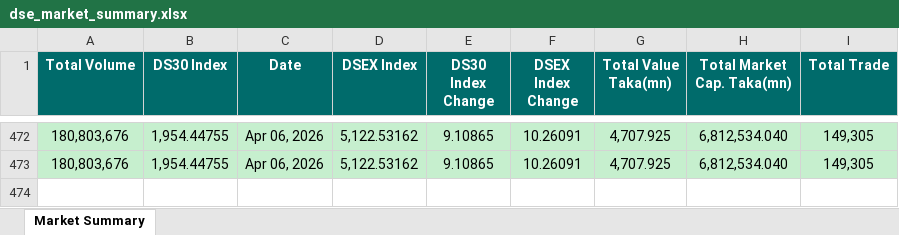
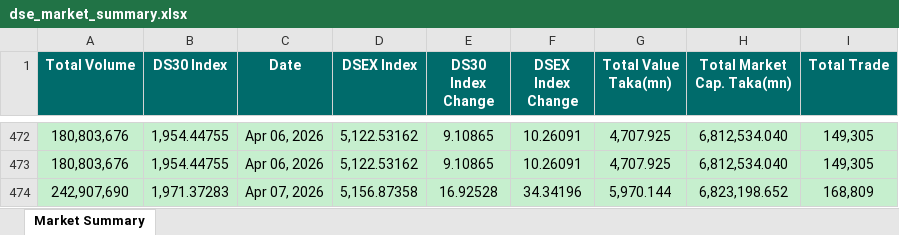
Before and after one commit to niaz86/DSE, an Excel workbook: dse_market_summary.xlsx, sheet Market Summary, drawn as a sheet; only a part is shown, gaps mark what is left out; values as stored, in another font and other column widths than the file's, no borders; the diff names each change by its address in the sheet, - before the commit and + after, or states it on an @@ line.

```diff
--- a/dse_market_summary.xlsx (sheet Market Summary)
+++ b/dse_market_summary.xlsx (sheet Market Summary)
+row 474: 242,907,690 | 1,971.37283 | Apr 07, 2026 | 5,156.87358 | 16.92528 | 34.34196 | 5,970.144 | 6,823,198.652 | 168,809
```
